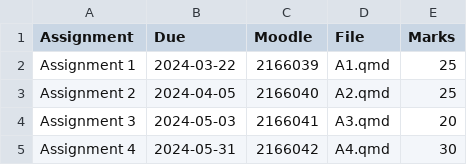
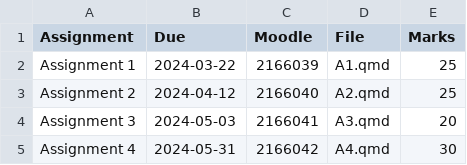
Before and after one commit to numbats/arp, a CSV file: assignments.csv, drawn as a sheet.

```diff
--- a/assignments.csv
+++ b/assignments.csv
@@ -2,3 +2,3 @@ Assignment, Due, Moodle, File, Marks
 Assignment 1, 2024-03-22, 2166039, "A1.qmd", 25
-Assignment 2, 2024-04-05, 2166040, "A2.qmd", 25
+Assignment 2, 2024-04-12, 2166040, "A2.qmd", 25
 Assignment 3, 2024-05-03, 2166041, "A3.qmd", 20
```
Also changed, not shown: 19 other files.
